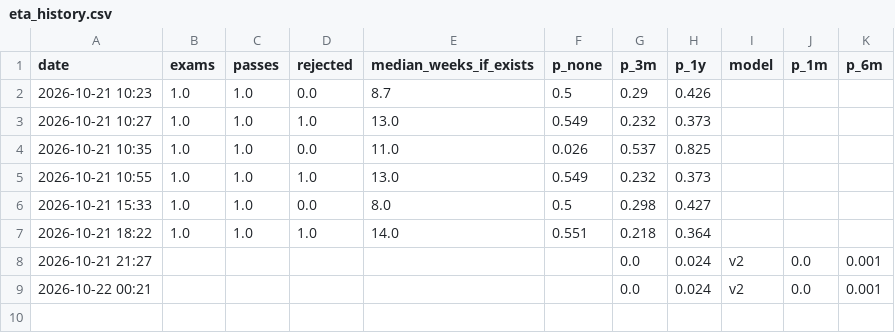
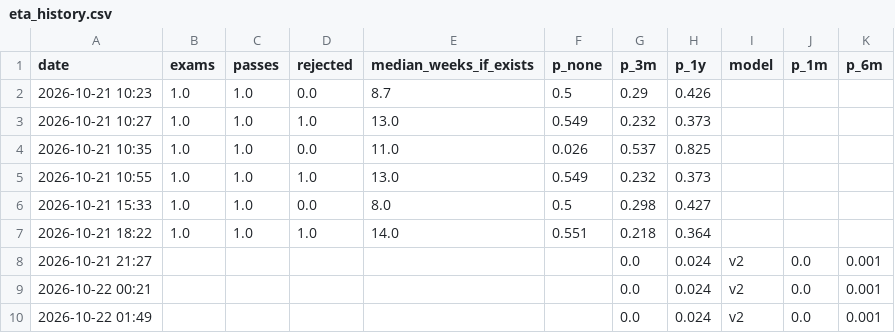
Before and after one commit to vannaflow1/nasdaq-bot, a CSV file: knowledge/eta_history.csv, drawn as a sheet.

```diff
--- a/knowledge/eta_history.csv
+++ b/knowledge/eta_history.csv
@@ -9 +9,2 @@ date,exams,passes,rejected,median_weeks_if_exists,p_none,p_3m,p_1y,model,p_1m,p_
 2026-10-22 00:21,,,,,,0.0,0.024,v2,0.0,0.001
+2026-10-22 01:49,,,,,,0.0,0.024,v2,0.0,0.001
```
Also changed, not shown: 2 other files.
